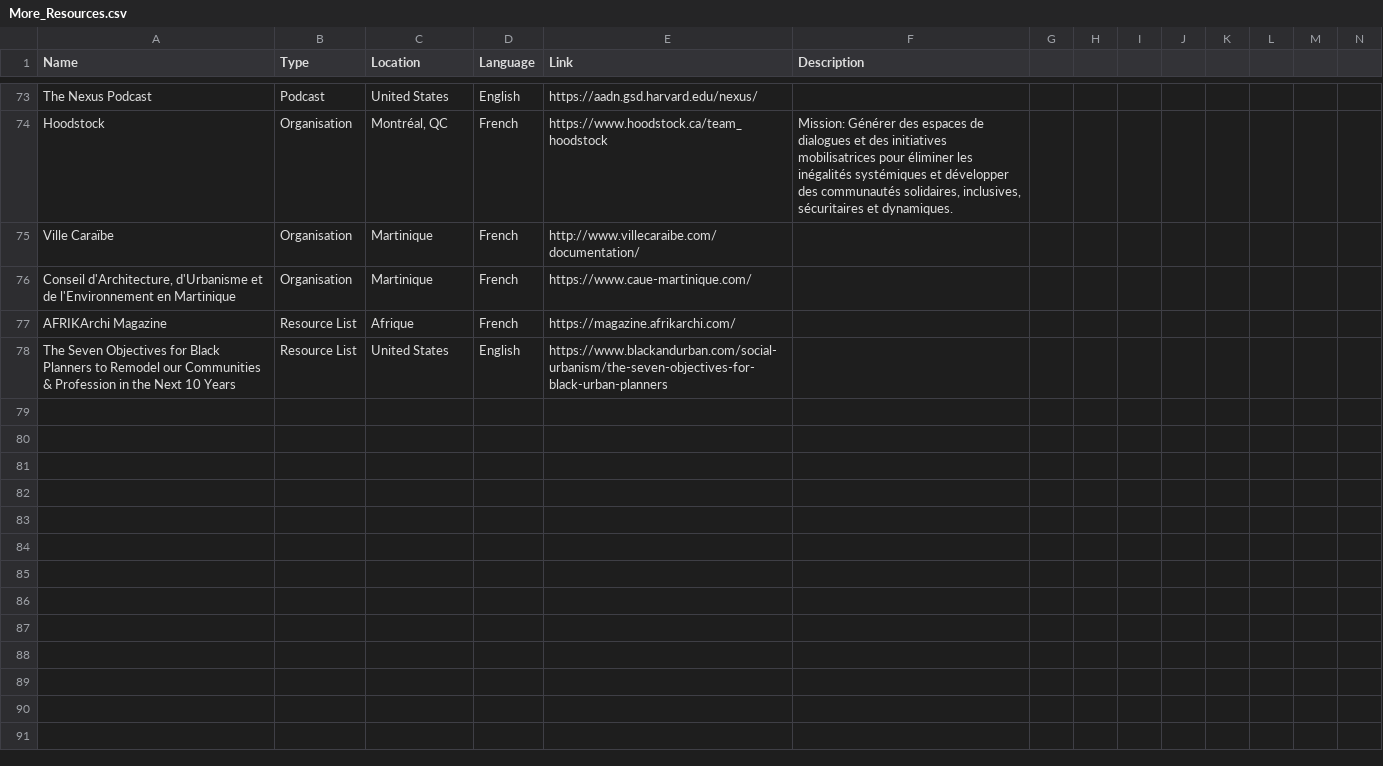
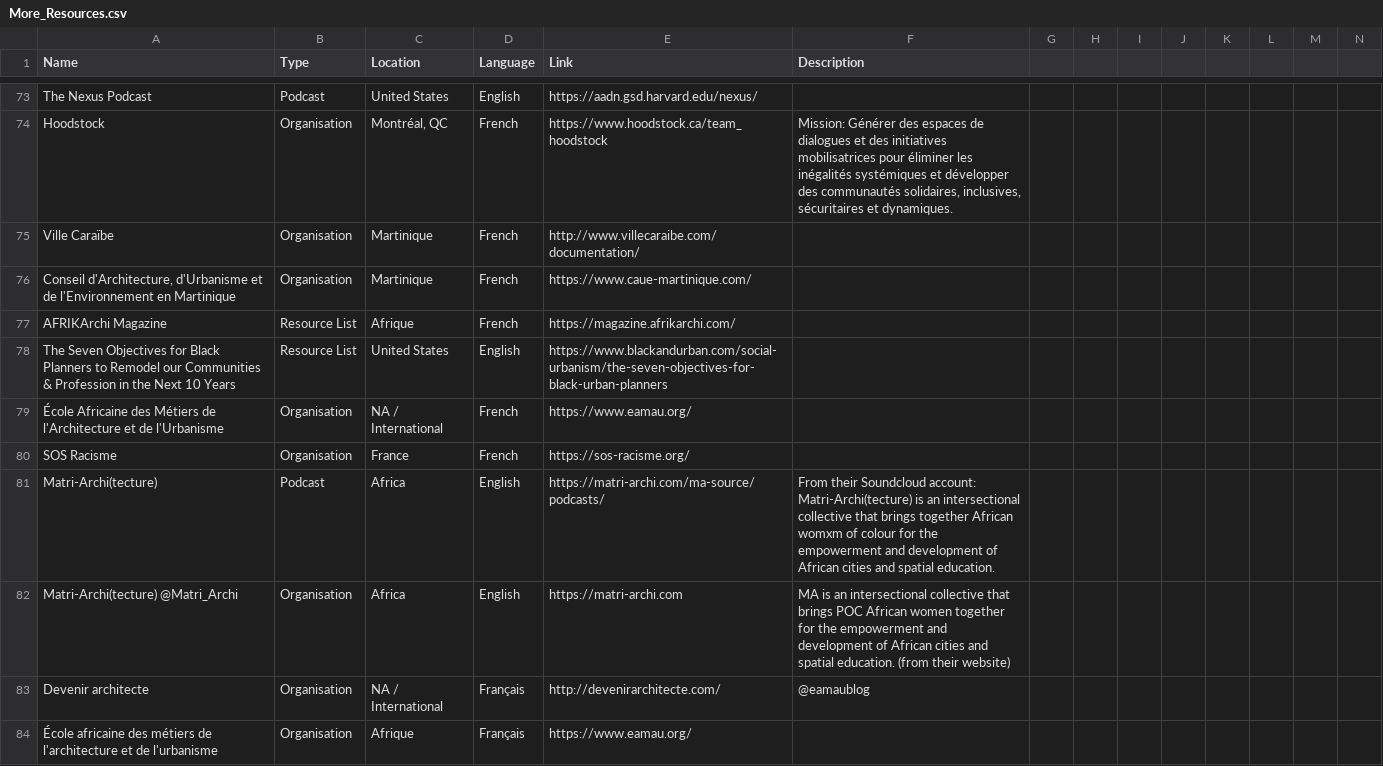
Before and after one commit to BVOTC/Guide-fr, a CSV file: data/More_Resources.csv, drawn as a sheet; only a part is shown, gaps mark what is left out; rows hold the shown columns only; the diff names each change by its address in the sheet, - before the commit and + after, or states it on an @@ line.

Commit message:
new data, change to browser title

```diff
--- a/data/More_Resources.csv
+++ b/data/More_Resources.csv
+row 79: École Africaine des Métiers de l'Architecture et de l'Urbanisme | Organisation | NA / International | French | https://www.eamau.org/
+row 80: SOS Racisme | Organisation | France | French | https://sos-racisme.org/
+row 81: Matri-Archi(tecture) | Podcast | Africa | English | https://matri-archi.com/ma-source/podcasts/ | From their Soundcloud account: Matri-Archi(tecture) is an intersectional collective that brings together African womxm of colour for the empowerment and development of African cities and spatial education.
+row 82: Matri-Archi(tecture) @Matri_Archi | Organisation | Africa | English | https://matri-archi.com | MA is an intersectional collective that brings POC African women together for the empowerment and development of African cities and spatial education. (from their website)
+row 83: Devenir architecte | Organisation | NA / International | Français | http://devenirarchitecte.com/ | @eamaublog
+row 84: École africaine des métiers de l'architecture et de l'urbanisme | Organisation | Afrique | Français | https://www.eamau.org/
```
Also changed, not shown: 2 other files.
